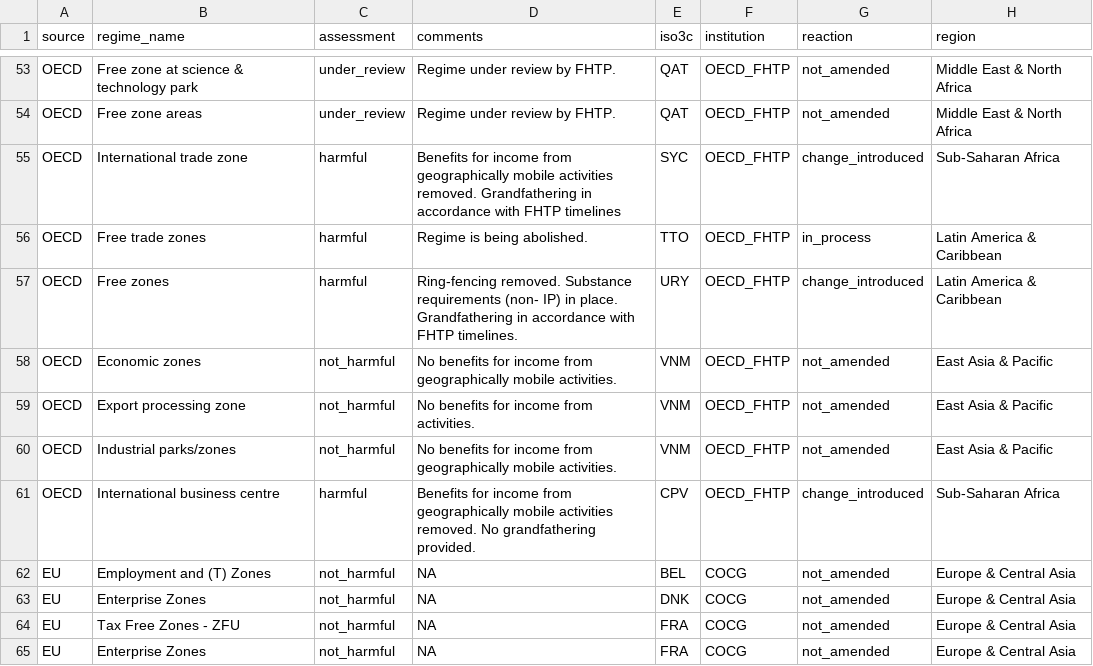
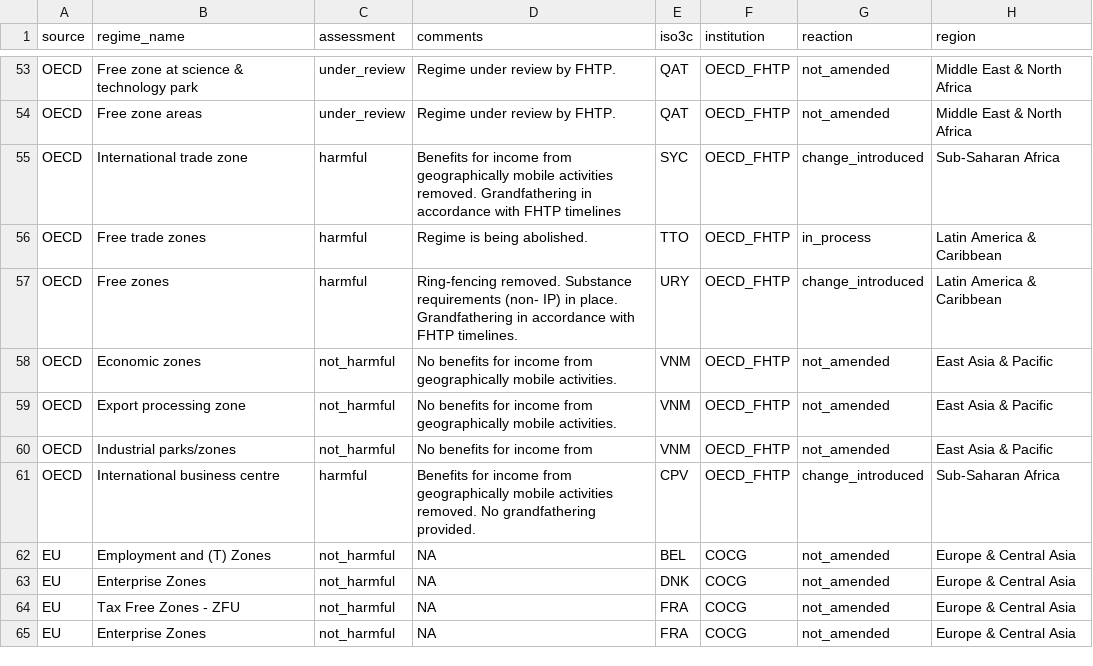
Before and after one commit to fheitmueller/sez_beps, a CSV file: data_created/regimes_sez_combined.csv, drawn as a sheet; only a part is shown, gaps mark what is left out.

```diff
--- a/data_created/regimes_sez_combined.csv
+++ b/data_created/regimes_sez_combined.csv
@@ -58,4 +58,4 @@ OECD;Free zones;harmful;Ring-fencing removed. Substance requirements (non- IP) i
 OECD;Economic zones;not_harmful;No benefits for income from geographically mobile activities.;VNM;OECD_FHTP;not_amended;East Asia & Pacific
-OECD;Export processing zone;not_harmful;No benefits for income from activities.;VNM;OECD_FHTP;not_amended;East Asia & Pacific
-OECD;Industrial parks/zones;not_harmful;No benefits for income from geographically mobile activities.;VNM;OECD_FHTP;not_amended;East Asia & Pacific
+OECD;Export processing zone;not_harmful;No benefits for income from geographically mobile activities.;VNM;OECD_FHTP;not_amended;East Asia & Pacific
+OECD;Industrial parks/zones;not_harmful;No benefits for income from;VNM;OECD_FHTP;not_amended;East Asia & Pacific
 OECD;International business centre;harmful;Benefits for income from geographically mobile activities removed. No grandfathering provided.;CPV;OECD_FHTP;change_introduced;Sub-Saharan Africa
```
Also changed, not shown: data_prepared/beps_regimes_clean.csv, data_prepared/inc_frame.csv, 12 other files.
